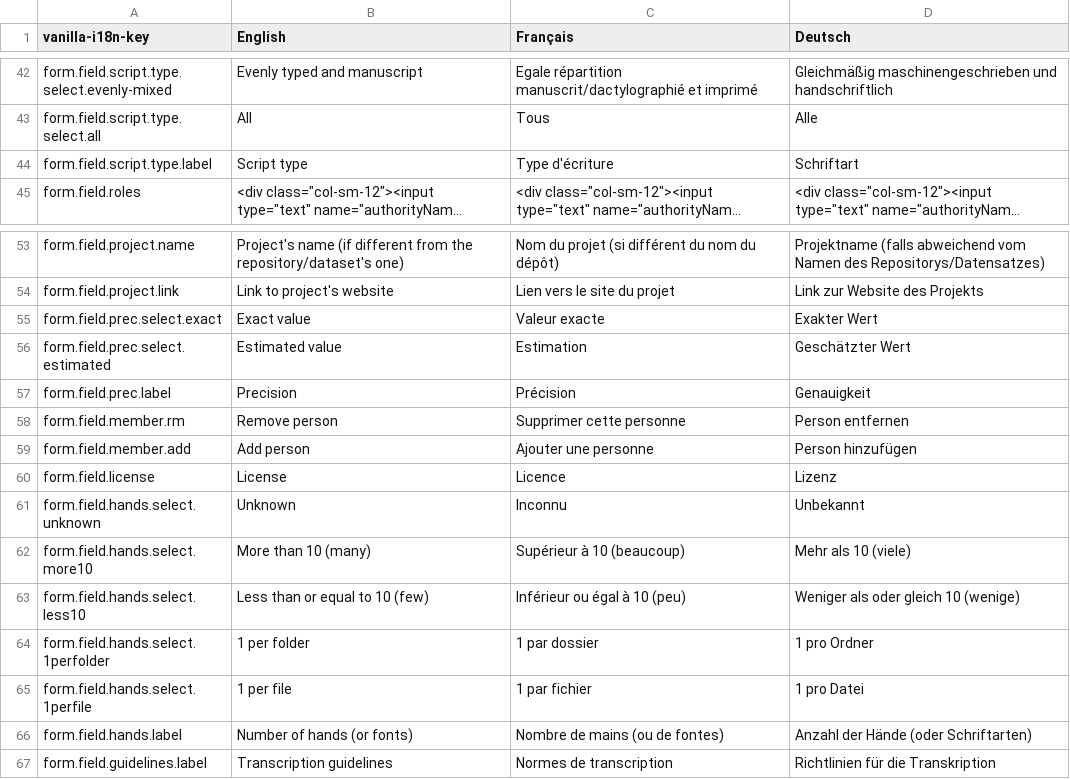
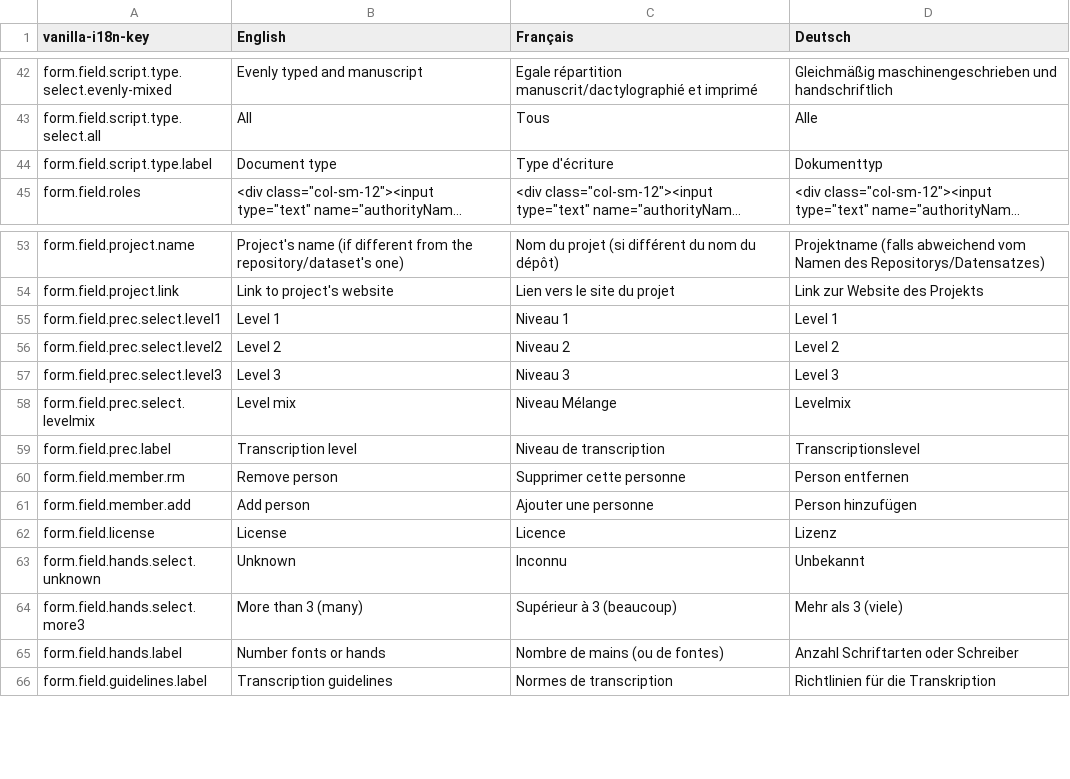
Before and after one commit to OCR-D/gt-metadata, a CSV file: assets/vanilla-i18n/gtmetadata.csv, drawn as a sheet; only a part is shown, gaps mark what is left out; long unchanged cells end in …; removed rows and columns are numbered as before the commit, all else as after; the diff names each change by its address in the sheet, - before the commit and + after, or states it on an @@ line.

```diff
--- a/assets/vanilla-i18n/gtmetadata.csv
+++ b/assets/vanilla-i18n/gtmetadata.csv
-B44 (English): Script type
+B44 (English): Document type
-D44 (Deutsch): Schriftart
+D44 (Deutsch): Dokumenttyp
-row 55: form.field.prec.select.exact | Exact value | Valeur exacte | Exakter Wert
-row 56: form.field.prec.select.estimated | Estimated value | Estimation | Geschätzter Wert
+row 55: form.field.prec.select.level1 | Level 1 | Niveau 1 | Level 1
+row 56: form.field.prec.select.level2 | Level 2 | Niveau 2 | Level 2
+row 57: form.field.prec.select.level3 | Level 3 | Niveau 3 | Level 3
+row 58: form.field.prec.select.levelmix | Level mix | Niveau Mélange | Levelmix
-B59 (English): Precision
+B59 (English): Transcription level
-C59 (Français): Précision
+C59 (Français): Niveau de transcription
-D59 (Deutsch): Genauigkeit
+D59 (Deutsch): Transcriptionslevel
-A64 (vanilla-i18n-key): form.field.hands.select.more10
+A64 (vanilla-i18n-key): form.field.hands.select.more3
-B64 (English): More than 10 (many)
+B64 (English): More than 3 (many)
-C64 (Français): Supérieur à 10 (beaucoup)
+C64 (Français): Supérieur à 3 (beaucoup)
-D64 (Deutsch): Mehr als 10 (viele)
+D64 (Deutsch): Mehr als 3 (viele)
-row 63: form.field.hands.select.less10 | Less than or equal to 10 (few) | Inférieur ou égal à 10 (peu) | Weniger als oder gleich 10 (wenige)
-row 64: form.field.hands.select.1perfolder | 1 per folder | 1 par dossier | 1 pro Ordner
-row 65: form.field.hands.select.1perfile | 1 per file | 1 par fichier | 1 pro Datei
-B65 (English): Number of hands (or fonts)
+B65 (English): Number fonts or hands
-D65 (Deutsch): Anzahl der Hände (oder Schriftarten)
+D65 (Deutsch): Anzahl Schriftarten oder Schreiber
```
Also changed, not shown: 1 other file.
